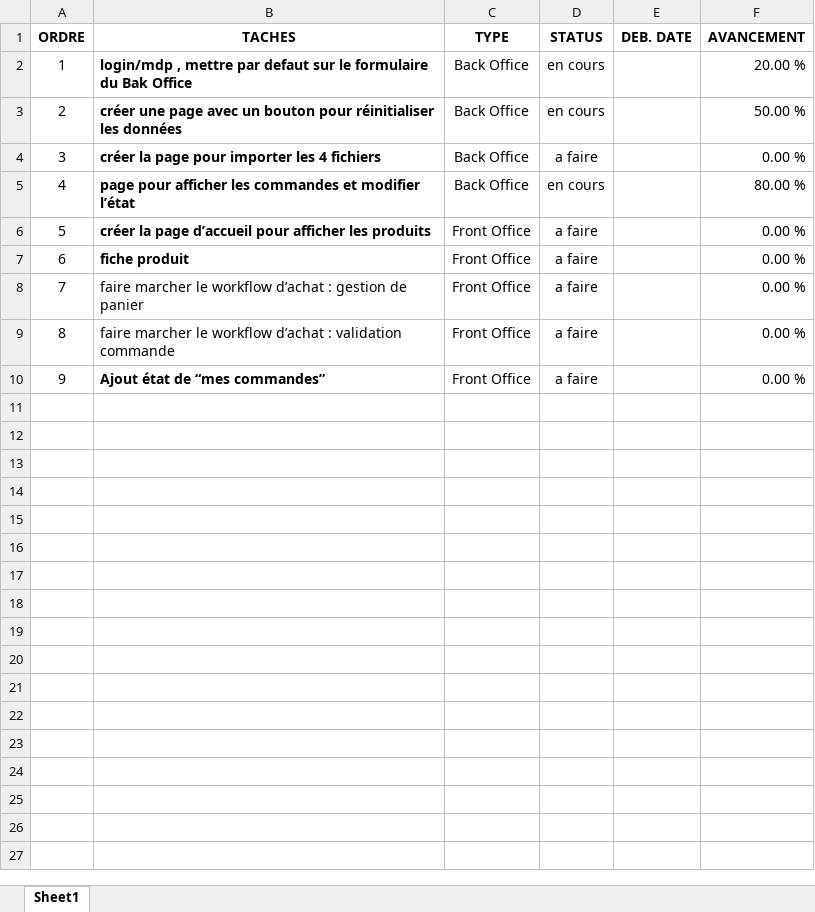
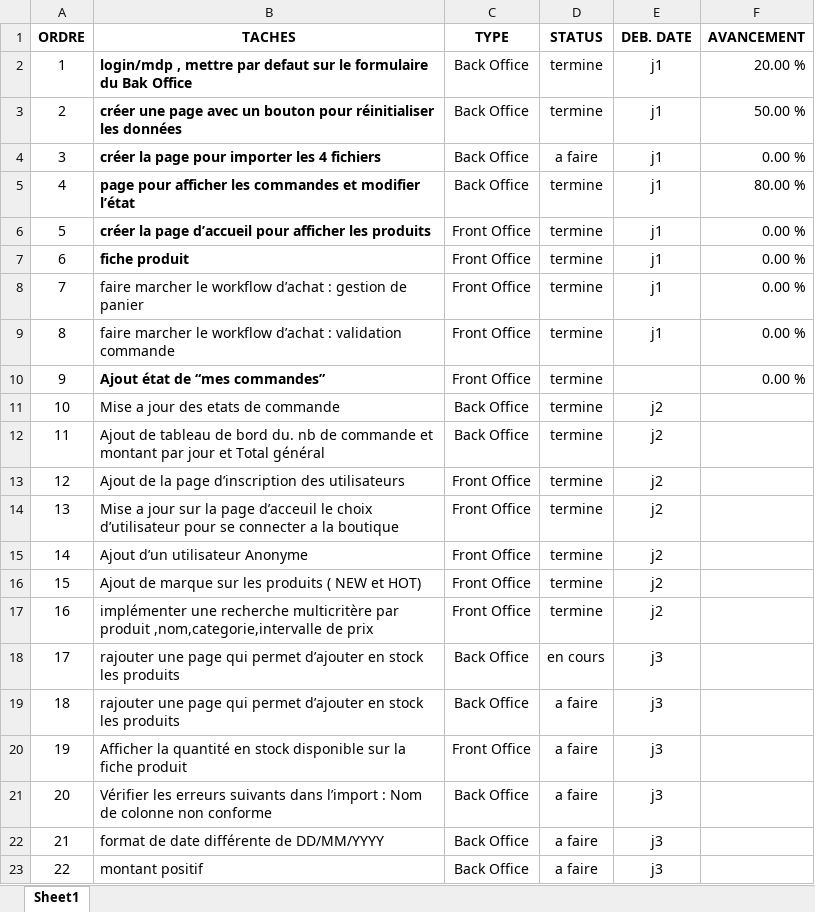
Before and after one commit to miarintsoa-andie/NEWAPP, an Excel workbook: todoJ1.xlsx, sheet Sheet1, drawn as a sheet; values as stored, in another font and other column widths than the file's, no borders; the diff names each change by its address in the sheet, - before the commit and + after, or states it on an @@ line.

```diff
--- a/todoJ1.xlsx (sheet Sheet1)
+++ b/todoJ1.xlsx (sheet Sheet1)
-D2:D3 (STATUS): en cours
+D2:D3 (STATUS): termine
-E2:E9 (DEB. DATE): (empty)
+E2:E9 (DEB. DATE): j1
-D5 (STATUS): en cours
+D5 (STATUS): termine
-D6:D10 (STATUS): a faire
+D6:D10 (STATUS): termine
+row 11: 10 | Mise a jour des etats de commande | Back Office | termine | j2
+row 12: 11 | Ajout de tableau de bord du. nb de commande et montant par jour et Total général | Back Office | termine | j2
+row 13: 12 | Ajout de la page d’inscription des utilisateurs | Front Office | termine | j2
+row 14: 13 | Mise a jour sur la page d’acceuil le choix d’utilisateur pour se connecter a la boutique | Front Office | termine | j2
+row 15: 14 | Ajout d’un utilisateur Anonyme | Front Office | termine | j2
+row 16: 15 | Ajout de marque sur les produits ( NEW et HOT) | Front Office | termine | j2
+row 17: 16 | implémenter une recherche multicritère par produit ,nom,categorie,intervalle de prix | Front Office | termine | j2
+row 18: 17 | rajouter une page qui permet d’ajouter en stock les produits | Back Office | en cours | j3
+row 19: 18 | rajouter une page qui permet d’ajouter en stock les produits | Back Office | a faire | j3
+row 20: 19 | Afficher la quantité en stock disponible sur la fiche produit | Front Office | a faire | j3
+row 21: 20 | Vérifier les erreurs suivants dans l’import : Nom de colonne non conforme | Back Office | a faire | j3
+row 22: 21 | format de date différente de DD/MM/YYYY | Back Office | a faire | j3
+row 23: 22 | montant positif | Back Office | a faire | j3
```
Also changed, not shown: 13 other files.
